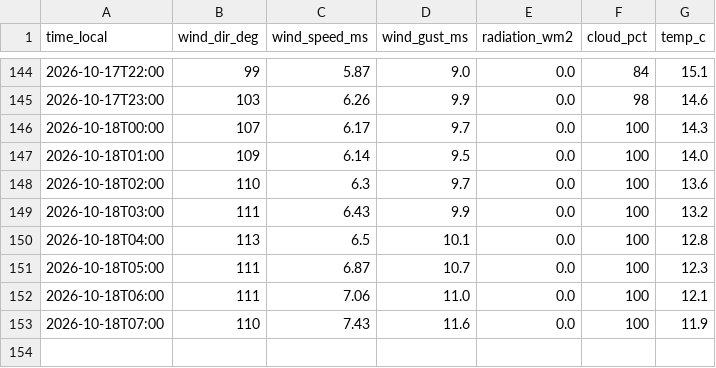
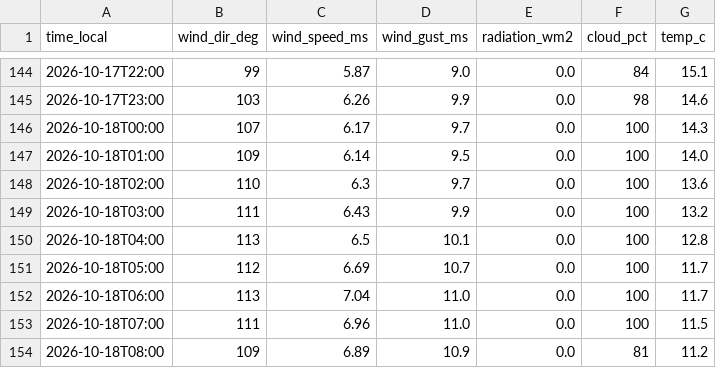
Before and after one commit to SanDav2011/atyrau-air, a CSV file: data/wind.csv, drawn as a sheet; only a part is shown, gaps mark what is left out.

```diff
--- a/data/wind.csv
+++ b/data/wind.csv
@@ -150,4 +150,5 @@
 2026-10-18T04:00,113,6.5,10.1,0.0,100,12.8
-2026-10-18T05:00,111,6.87,10.7,0.0,100,12.3
-2026-10-18T06:00,111,7.06,11.0,0.0,100,12.1
-2026-10-18T07:00,110,7.43,11.6,0.0,100,11.9
+2026-10-18T05:00,112,6.69,10.7,0.0,100,11.7
+2026-10-18T06:00,113,7.04,11.0,0.0,100,11.7
+2026-10-18T07:00,111,6.96,11.0,0.0,100,11.5
+2026-10-18T08:00,109,6.89,10.9,0.0,81,11.2
```
Also changed, not shown: data/kgm.csv, 1 other file.
